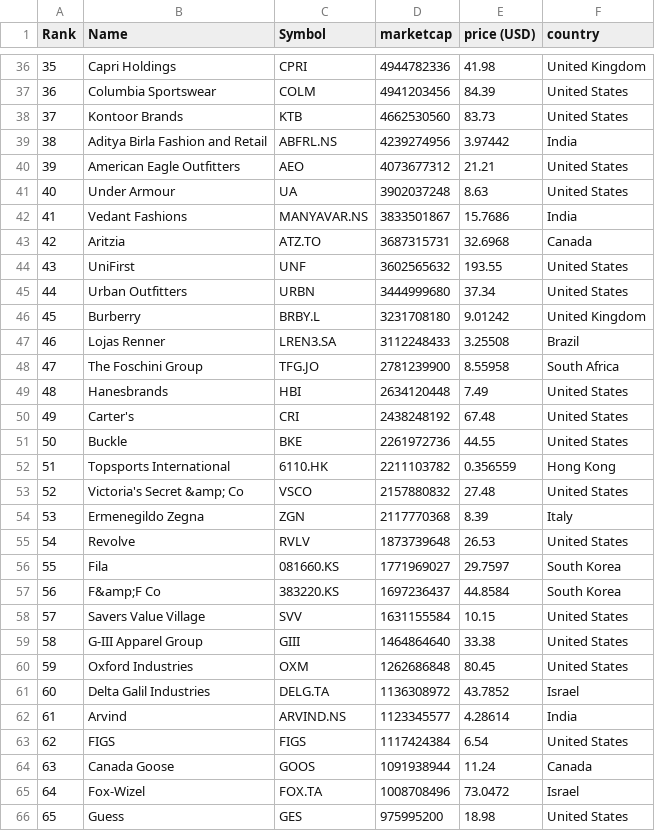
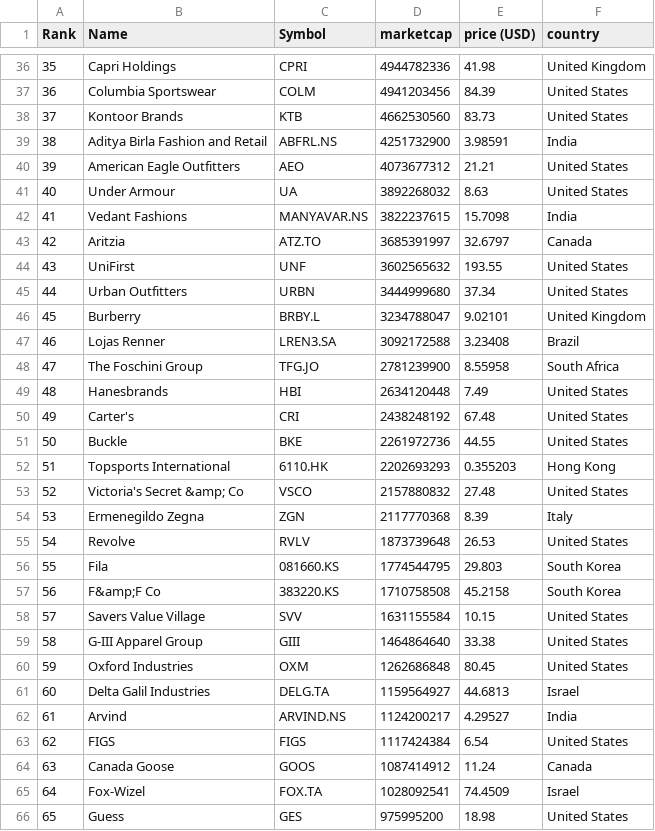
Before and after one commit to bahamut71/merida-june-6-2024, a CSV file: companies-all.csv, drawn as a sheet; only a part is shown, gaps mark what is left out; the diff covers the shown part only.

```diff
--- a/companies-all.csv
+++ b/companies-all.csv
@@ -38,11 +38,11 @@
 "37","Kontoor Brands","KTB","4662530560","83.73","United States"
-"38","Aditya Birla Fashion and Retail","ABFRL.NS","4239274956","3.97442","India"
+"38","Aditya Birla Fashion and Retail","ABFRL.NS","4251732900","3.98591","India"
 "39","American Eagle Outfitters","AEO","4073677312","21.21","United States"
-"40","Under Armour","UA","3902037248","8.63","United States"
-"41","Vedant Fashions","MANYAVAR.NS","3833501867","15.7686","India"
-"42","Aritzia","ATZ.TO","3687315731","32.6968","Canada"
+"40","Under Armour","UA","3892268032","8.63","United States"
+"41","Vedant Fashions","MANYAVAR.NS","3822237615","15.7098","India"
+"42","Aritzia","ATZ.TO","3685391997","32.6797","Canada"
 "43","UniFirst","UNF","3602565632","193.55","United States"
 "44","Urban Outfitters","URBN","3444999680","37.34","United States"
-"45","Burberry","BRBY.L","3231708180","9.01242","United Kingdom"
-"46","Lojas Renner","LREN3.SA","3112248433","3.25508","Brazil"
+"45","Burberry","BRBY.L","3234788047","9.02101","United Kingdom"
+"46","Lojas Renner","LREN3.SA","3092172588","3.23408","Brazil"
 "47","The Foschini Group","TFG.JO","2781239900","8.55958","South Africa"
@@ -51,3 +51,3 @@
 "50","Buckle","BKE","2261972736","44.55","United States"
-"51","Topsports International","6110.HK","2211103782","0.356559","Hong Kong"
+"51","Topsports International","6110.HK","2202693293","0.355203","Hong Kong"
 "52","Victoria's Secret &amp; Co","VSCO","2157880832","27.48","United States"
@@ -55,4 +55,4 @@
 "54","Revolve","RVLV","1873739648","26.53","United States"
-"55","Fila","081660.KS","1771969027","29.7597","South Korea"
-"56","F&amp;F Co","383220.KS","1697236437","44.8584","South Korea"
+"55","Fila","081660.KS","1774544795","29.803","South Korea"
+"56","F&amp;F Co","383220.KS","1710758508","45.2158","South Korea"
 "57","Savers Value Village","SVV","1631155584","10.15","United States"
@@ -60,7 +60,7 @@
 "59","Oxford Industries","OXM","1262686848","80.45","United States"
-"60","Delta Galil Industries","DELG.TA","1136308972","43.7852","Israel"
-"61","Arvind","ARVIND.NS","1123345577","4.28614","India"
+"60","Delta Galil Industries","DELG.TA","1159564927","44.6813","Israel"
+"61","Arvind","ARVIND.NS","1124200217","4.29527","India"
 "62","FIGS","FIGS","1117424384","6.54","United States"
-"63","Canada Goose","GOOS","1091938944","11.24","Canada"
-"64","Fox-Wizel","FOX.TA","1008708496","73.0472","Israel"
+"63","Canada Goose","GOOS","1087414912","11.24","Canada"
+"64","Fox-Wizel","FOX.TA","1028092541","74.4509","Israel"
 "65","Guess","GES","975995200","18.98","United States"
```
Also changed, not shown: 1 added row, 1 removed row and 109 edited cells elsewhere in this file, companies_france.csv, companies_germany.csv, 1 other file.
